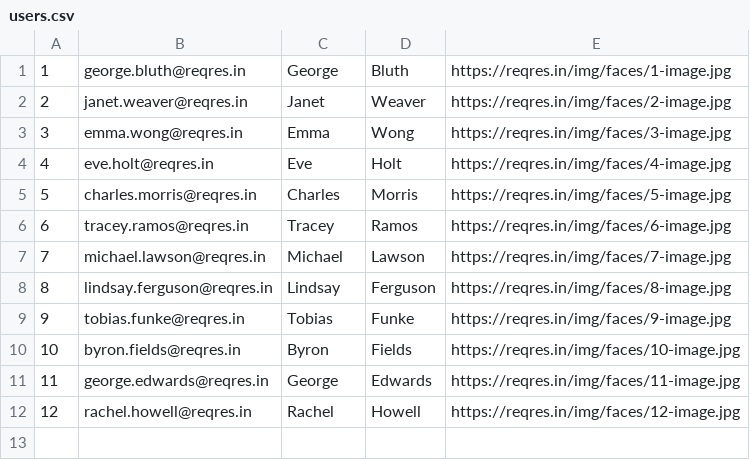
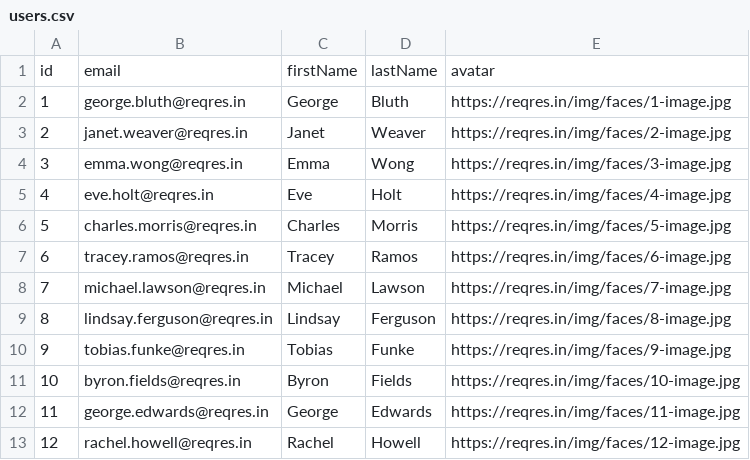
Before and after one commit to matheusvanzan/IME-LabProg-Exemplos, a CSV file: SPRING/users/files/users.csv, drawn as a sheet.

Commit message:
split controller spring users app

```diff
--- a/SPRING/users/files/users.csv
+++ b/SPRING/users/files/users.csv
@@ -1 +1,2 @@
+id,email,firstName,lastName,avatar
 1,george.bluth@reqres.in,George,Bluth,https://reqres.in/img/faces/1-image.jpg
```
Also changed, not shown: 5 other files.
